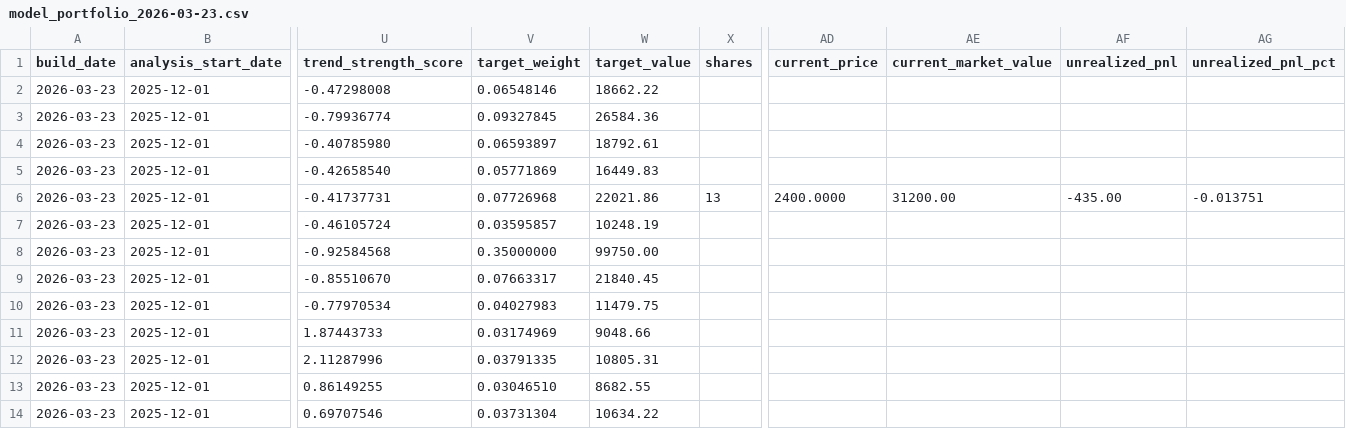
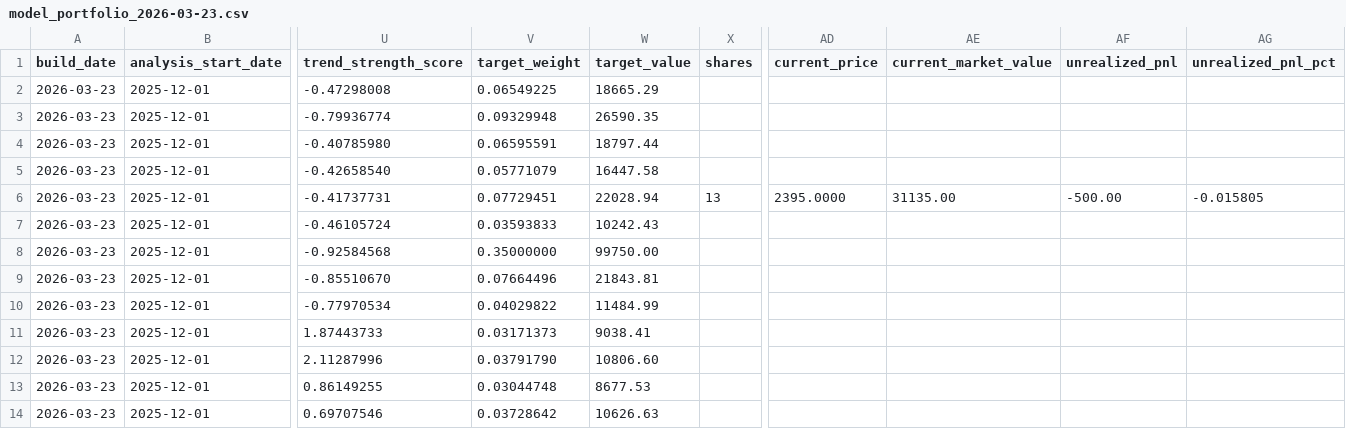
Before and after one commit to TonyTCFu/futienchun.com, a CSV file: data/model_portfolio_2026-03-23.csv, drawn as a sheet; only a part is shown, gaps mark what is left out; the diff names each change by its address in the sheet, - before the commit and + after, or states it on an @@ line.

```diff
--- a/data/model_portfolio_2026-03-23.csv
+++ b/data/model_portfolio_2026-03-23.csv
-V2 (target_weight): 0.06548146
+V2 (target_weight): 0.06549225
-W2 (target_value): 18662.22
+W2 (target_value): 18665.29
-V3 (target_weight): 0.09327845
+V3 (target_weight): 0.09329948
-W3 (target_value): 26584.36
+W3 (target_value): 26590.35
-V4 (target_weight): 0.06593897
+V4 (target_weight): 0.06595591
-W4 (target_value): 18792.61
+W4 (target_value): 18797.44
-V5 (target_weight): 0.05771869
+V5 (target_weight): 0.05771079
-W5 (target_value): 16449.83
+W5 (target_value): 16447.58
-V6 (target_weight): 0.07726968
+V6 (target_weight): 0.07729451
-W6 (target_value): 22021.86
+W6 (target_value): 22028.94
-AD6 (current_price): 2400.0000
+AD6 (current_price): 2395.0000
-AE6 (current_market_value): 31200.00
+AE6 (current_market_value): 31135.00
-AF6 (unrealized_pnl): -435.00
+AF6 (unrealized_pnl): -500.00
-AG6 (unrealized_pnl_pct): -0.013751
+AG6 (unrealized_pnl_pct): -0.015805
-V7 (target_weight): 0.03595857
+V7 (target_weight): 0.03593833
-W7 (target_value): 10248.19
+W7 (target_value): 10242.43
-V9 (target_weight): 0.07663317
+V9 (target_weight): 0.07664496
-W9 (target_value): 21840.45
+W9 (target_value): 21843.81
-V10 (target_weight): 0.04027983
+V10 (target_weight): 0.04029822
-W10 (target_value): 11479.75
+W10 (target_value): 11484.99
-V11 (target_weight): 0.03174969
+V11 (target_weight): 0.03171373
-W11 (target_value): 9048.66
+W11 (target_value): 9038.41
-V12 (target_weight): 0.03791335
+V12 (target_weight): 0.03791790
-W12 (target_value): 10805.31
+W12 (target_value): 10806.60
-V13 (target_weight): 0.03046510
+V13 (target_weight): 0.03044748
-W13 (target_value): 8682.55
+W13 (target_value): 8677.53
-V14 (target_weight): 0.03731304
+V14 (target_weight): 0.03728642
-W14 (target_value): 10634.22
+W14 (target_value): 10626.63
```
Also changed, not shown: data/model_portfolio_latest.csv, data/model_portfolio_market_2026-10-22.csv, 5 other files.
